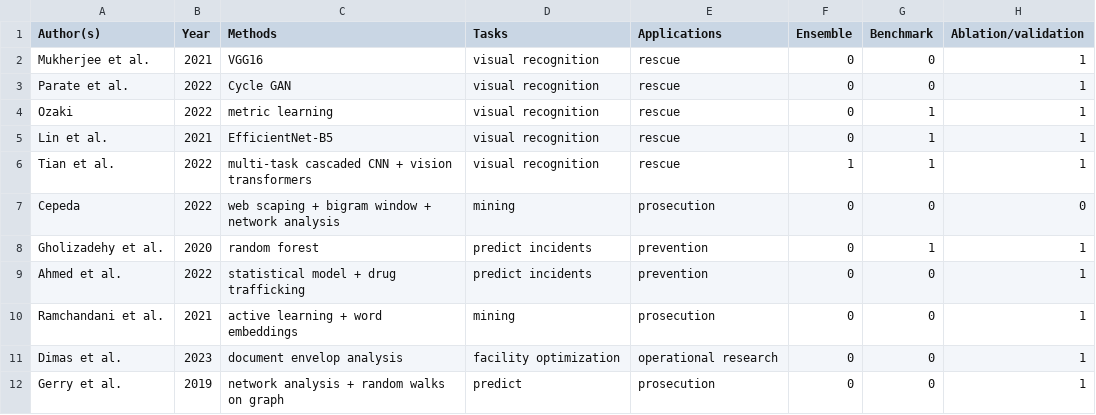
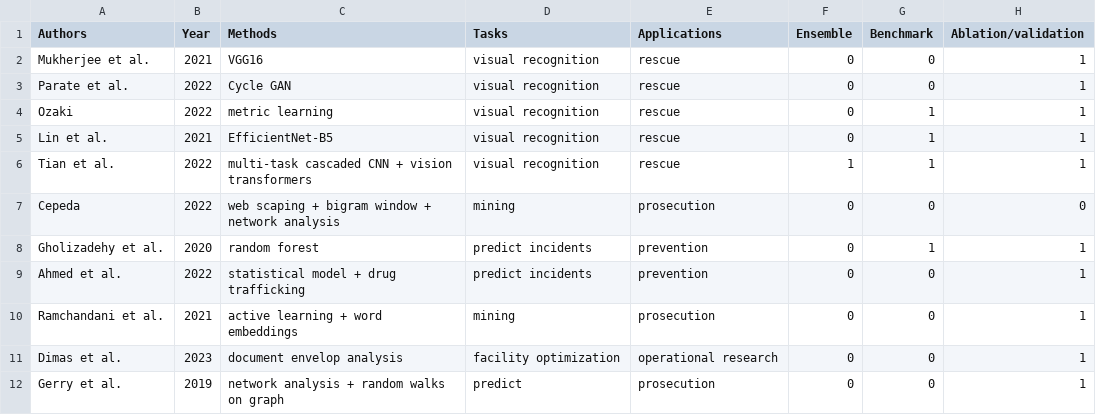
Before and after one commit to tcw1470/HT, a CSV file: meta_data/my_lit_review.csv, drawn as a sheet.

Commit message:
Update my_lit_review.csv

```diff
--- a/meta_data/my_lit_review.csv
+++ b/meta_data/my_lit_review.csv
@@ -1,2 +1,2 @@
-Author(s), Year, Methods, Tasks, Applications, Ensemble, Benchmark, Ablation/validation
+Authors, Year, Methods, Tasks, Applications, Ensemble, Benchmark, Ablation/validation
 Mukherjee et al., 2021, VGG16, visual recognition, rescue, 0, 0, 1
```
